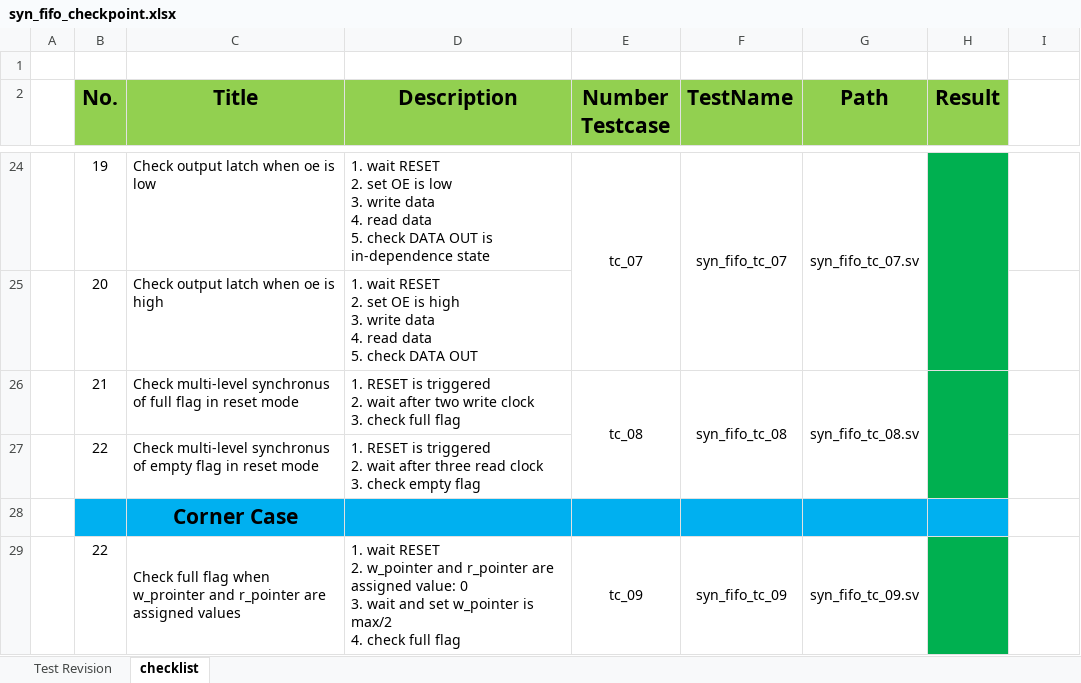
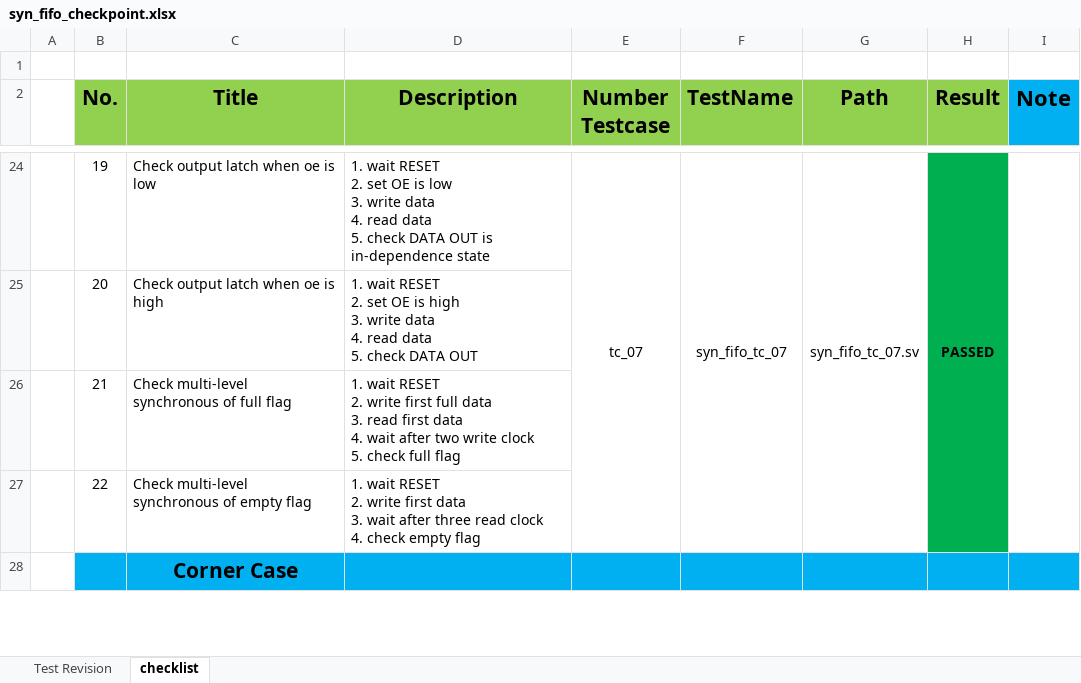
Before and after one commit to DatNguyen97-VN/SNC_core, an Excel workbook: fifo/doc/syn_fifo_checkpoint.xlsx, sheet checklist, drawn as a sheet; only a part is shown, gaps mark what is left out; values as stored, in another font and other column widths than the file's, no borders; removed rows and columns are numbered as before the commit, all else as after; ↵ is a line break in a cell; the diff covers the shown part only; the diff names each change by its address in the sheet, - before the commit and + after, or states it on an @@ line.

```diff
--- a/fifo/doc/syn_fifo_checkpoint.xlsx (sheet checklist)
+++ b/fifo/doc/syn_fifo_checkpoint.xlsx (sheet checklist)
-I2: (empty)
+I2: Note
-I2 fill: none
+I2 fill: #00B0F0
-E24:E25 merged
+E24:E27 merged
-F24:F25 merged
+F24:F27 merged
-G24:G25 merged
+G24:G27 merged
-H24 (Result): (empty)
+H24 (Result): PASSED
-H24:H25 merged
+H24:H27 merged
+I24:I27 merged
-C26 (Title): Check multi-level synchronus of full flag in reset mode
+C26 (Title): Check multi-level synchronous of full flag
-D26 (Description): 1. RESET is triggered ↵ 2. wait after two write clock ↵ 3. check full…
+D26 (Description): 1. wait RESET ↵ 2. write first full data ↵ 3. read first data ↵ 4. wait after two write clock ↵ 5. check full…
-E26 (Number Testcase): tc_08
+E26 (Number Testcase): (empty)
-E26:E27 merged
-F26 (TestName): syn_fifo_tc_08
+F26 (TestName): (empty)
-F26:F27 merged
-G26 (Path): syn_fifo_tc_08.sv
+G26 (Path): (empty)
-G26:G27 merged
-H26:H27 merged
-C27 (Title): Check multi-level synchronus of empty flag in reset mode
+C27 (Title): Check multi-level synchronous of empty flag
-D27 (Description): 1. RESET is triggered ↵ 2. wait after three read clock ↵ 3. check empty…
+D27 (Description): 1. wait RESET ↵ 2. write first data ↵ 3. wait after three read clock ↵ 4. check empty…
-I28 fill: none
+I28 fill: #00B0F0
-row 29:  | 22 | Check full flag when w_prointer and r_pointer are assigned values | 1. wait RESET ↵ 2. w_pointer and r_pointer are assigned value: 0 ↵ 3. wait and set w_pointer is max/2 ↵ 4. check full flag | tc_09 | syn_fifo_tc_09 | syn_fifo_tc_09.sv
```
Also changed, not shown: 2 added rows, 1 removed row, 86 edited cells, cell formats and merged cells elsewhere in this sheet.
